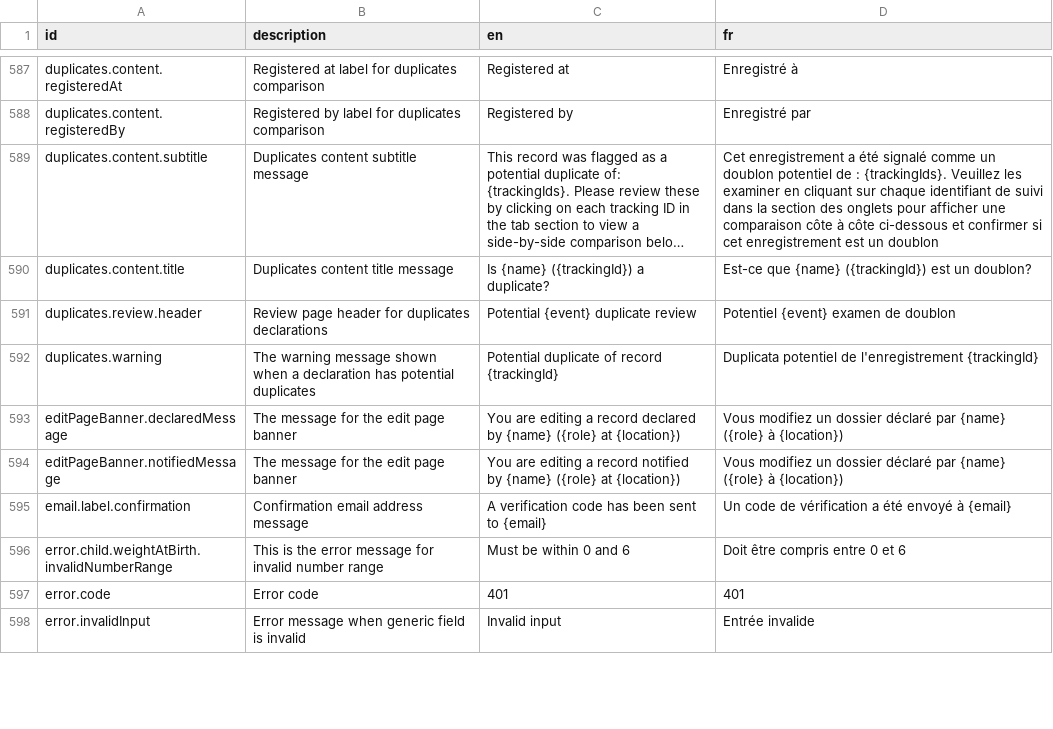
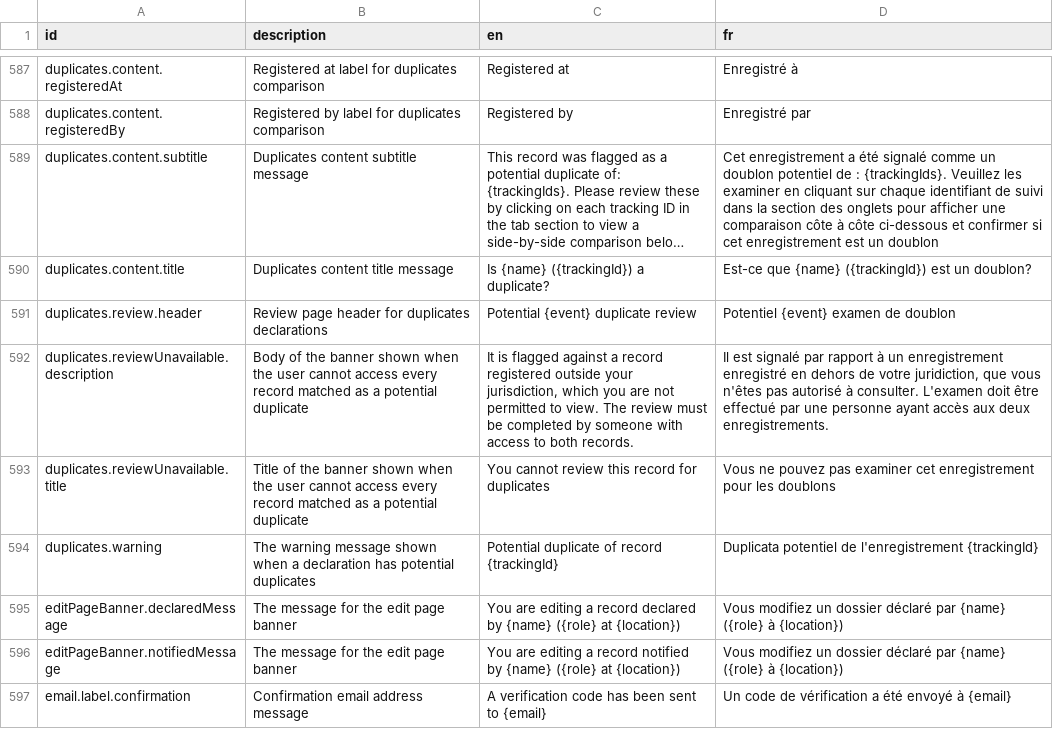
Before and after one commit to opencrvs/opencrvs-core, a CSV file: packages/testland/src/translations/client.csv, drawn as a sheet; only a part is shown, gaps mark what is left out; the shorter side is filled out with more unchanged rows; long unchanged cells end in ….

Commit message:
feat: explain why duplicate review is unavailable in summary

```diff
--- a/packages/testland/src/translations/client.csv
+++ b/packages/testland/src/translations/client.csv
@@ -591,2 +591,4 @@ duplicates.content.title,Duplicates content title message,Is {name} ({trackingId
 duplicates.review.header,Review page header for duplicates declarations,Potential {event} duplicate review,Potentiel {event} examen de doublon
+duplicates.reviewUnavailable.description,Body of the banner shown when the user cannot access every record matched as a potential duplicate,"It is flagged against a record registered outside your jurisdiction, which you are not permitted to view. The review must be completed by someone with access to both records.","Il est signalé par rapport à un enregistrement enregistré en dehors de votre juridiction, que vous n'êtes pas autorisé à consulter. L'examen doit être effectué par une personne ayant accès aux deux enregistrements."
+duplicates.reviewUnavailable.title,Title of the banner shown when the user cannot access every record matched as a potential duplicate,You cannot review this record for duplicates,Vous ne pouvez pas examiner cet enregistrement pour les doublons
 duplicates.warning,The warning message shown when a declaration has potential duplicates,Potential duplicate of record {trackingId},Duplicata potentiel de l'enregistrement {trackingId}
```
Also changed, not shown: 3 other files.
